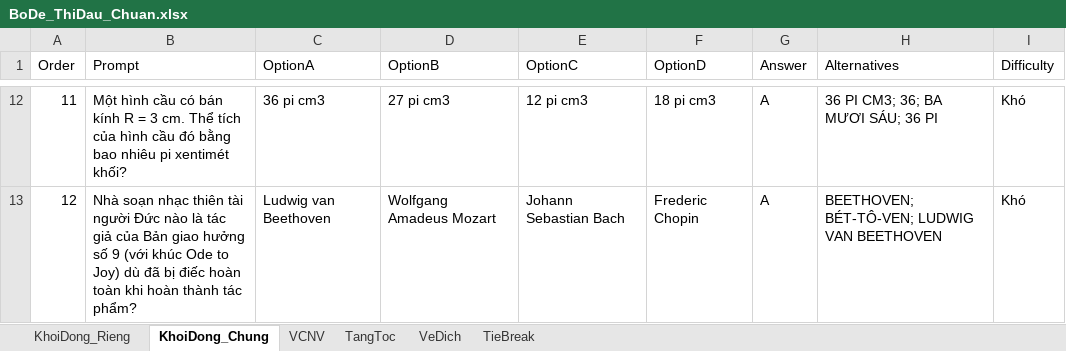
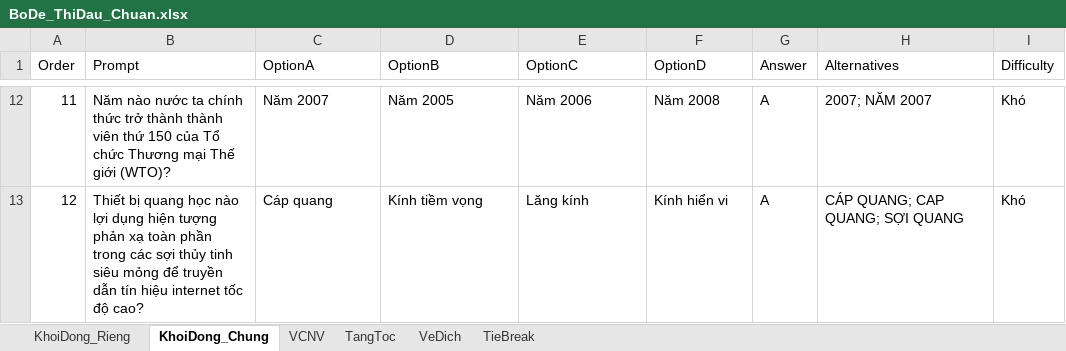
Before and after one commit to DangPhuongw/DuonglendinhSBLT, an Excel workbook: bo-de-thi-dau/BoDe_ThiDau_Chuan.xlsx, sheet KhoiDong_Chung, drawn as a sheet; only a part is shown, gaps mark what is left out; values as stored, in another font and other column widths than the file's, no borders; the diff covers the shown part only; the diff names each change by its address in the sheet, - before the commit and + after, or states it on an @@ line.

Commit message:
feat(exam): sync custom match question set with TRONG COM VCNV to Google Sheets and local files

```diff
--- a/bo-de-thi-dau/BoDe_ThiDau_Chuan.xlsx (sheet KhoiDong_Chung)
+++ b/bo-de-thi-dau/BoDe_ThiDau_Chuan.xlsx (sheet KhoiDong_Chung)
-B12 (Prompt): Một hình cầu có bán kính R = 3 cm. Thể tích của hình cầu đó bằng bao nhiêu pi xentimét khối?
+B12 (Prompt): Năm nào nước ta chính thức trở thành thành viên thứ 150 của Tổ chức Thương mại Thế giới (WTO)?
-C12 (OptionA): 36 pi cm3
+C12 (OptionA): Năm 2007
-D12 (OptionB): 27 pi cm3
+D12 (OptionB): Năm 2005
-E12 (OptionC): 12 pi cm3
+E12 (OptionC): Năm 2006
-F12 (OptionD): 18 pi cm3
+F12 (OptionD): Năm 2008
-H12 (Alternatives): 36 PI CM3; 36; BA MƯƠI SÁU; 36 PI
+H12 (Alternatives): 2007; NĂM 2007
-B13 (Prompt): Nhà soạn nhạc thiên tài người Đức nào là tác giả của Bản giao hưởng số 9 (với khúc Ode to Joy) dù đã bị điếc hoàn toàn khi hoàn thành tác phẩm?
+B13 (Prompt): Thiết bị quang học nào lợi dụng hiện tượng phản xạ toàn phần trong các sợi thủy tinh siêu mỏng để truyền dẫn tín hiệu internet tốc độ cao?
-C13 (OptionA): Ludwig van Beethoven
+C13 (OptionA): Cáp quang
-D13 (OptionB): Wolfgang Amadeus Mozart
+D13 (OptionB): Kính tiềm vọng
-E13 (OptionC): Johann Sebastian Bach
+E13 (OptionC): Lăng kính
-F13 (OptionD): Frederic Chopin
+F13 (OptionD): Kính hiển vi
-H13 (Alternatives): BEETHOVEN; BÉT-TÔ-VEN; LUDWIG VAN BEETHOVEN
+H13 (Alternatives): CÁP QUANG; CAP QUANG; SỢI QUANG
```
Also changed, not shown: 60 edited cells elsewhere in this sheet, sheet KhoiDong_Rieng, sheet VeDich, sheet TangToc, sheet TieBreak, server/question-bank/kho-cau-hoi-mau.xlsx, 7 other files.
